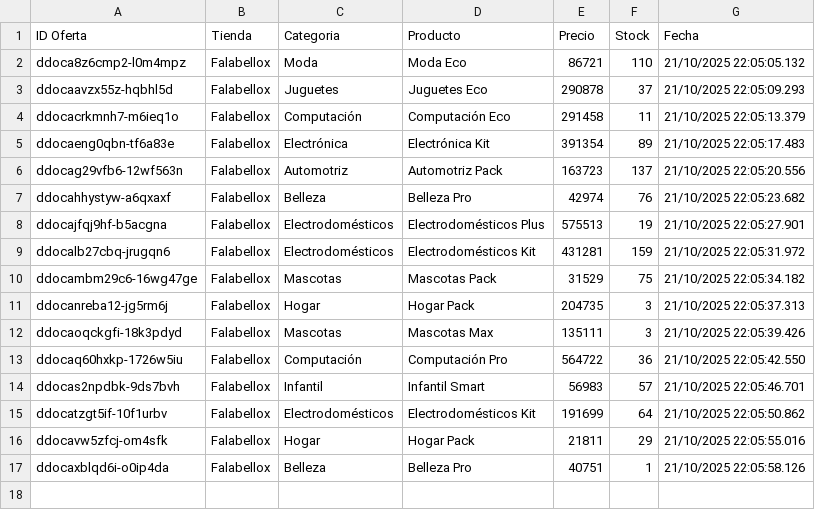
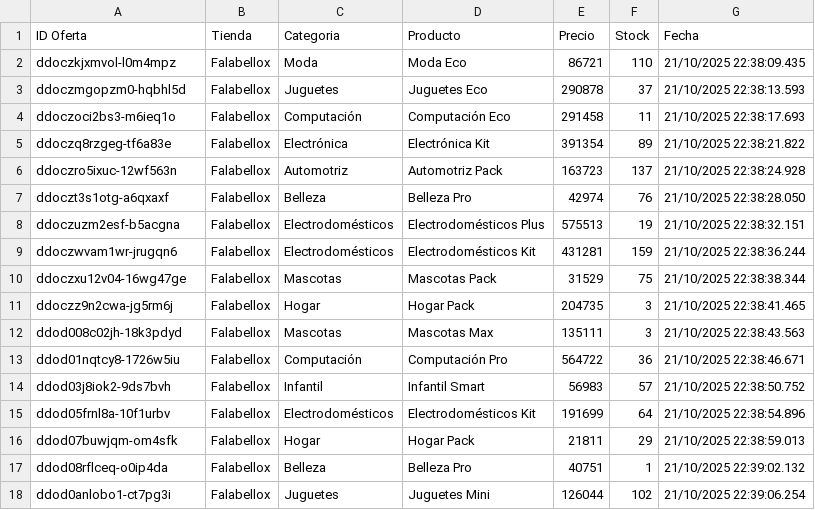
Before and after one commit to Mappo1562/labs_distribuidos, a CSV file: lab2/consumidores/ofertas/grupo1/consumidor_C1-3_ofertas.csv, drawn as a sheet.

```diff
--- a/lab2/consumidores/ofertas/grupo1/consumidor_C1-3_ofertas.csv
+++ b/lab2/consumidores/ofertas/grupo1/consumidor_C1-3_ofertas.csv
@@ -1,17 +1,18 @@
 ID Oferta,Tienda,Categoria,Producto,Precio,Stock,Fecha
-ddoca8z6cmp2-l0m4mpz,Falabellox,Moda,Moda Eco,86721,110,21/10/2025 22:05:05.132
-ddocaavzx55z-hqbhl5d,Falabellox,Juguetes,Juguetes Eco,290878,37,21/10/2025 22:05:09.293
-ddocacrkmnh7-m6ieq1o,Falabellox,Computación,Computación Eco,291458,11,21/10/2025 22:05:13.379
-ddocaeng0qbn-tf6a83e,Falabellox,Electrónica,Electrónica Kit,391354,89,21/10/2025 22:05:17.483
-ddocag29vfb6-12wf563n,Falabellox,Automotriz,Automotriz Pack,163723,137,21/10/2025 22:05:20.556
-ddocahhystyw-a6qxaxf,Falabellox,Belleza,Belleza Pro,42974,76,21/10/2025 22:05:23.682
-ddocajfqj9hf-b5acgna,Falabellox,Electrodomésticos,Electrodomésticos Plus,575513,19,21/10/2025 22:05:27.901
-ddocalb27cbq-jrugqn6,Falabellox,Electrodomésticos,Electrodomésticos Kit,431281,159,21/10/2025 22:05:31.972
-ddocambm29c6-16wg47ge,Falabellox,Mascotas,Mascotas Pack,31529,75,21/10/2025 22:05:34.182
-ddocanreba12-jg5rm6j,Falabellox,Hogar,Hogar Pack,204735,3,21/10/2025 22:05:37.313
-ddocaoqckgfi-18k3pdyd,Falabellox,Mascotas,Mascotas Max,135111,3,21/10/2025 22:05:39.426
-ddocaq60hxkp-1726w5iu,Falabellox,Computación,Computación Pro,564722,36,21/10/2025 22:05:42.550
-ddocas2npdbk-9ds7bvh,Falabellox,Infantil,Infantil Smart,56983,57,21/10/2025 22:05:46.701
-ddocatzgt5if-10f1urbv,Falabellox,Electrodomésticos,Electrodomésticos Kit,191699,64,21/10/2025 22:05:50.862
-ddocavw5zfcj-om4sfk,Falabellox,Hogar,Hogar Pack,21811,29,21/10/2025 22:05:55.016
-ddocaxblqd6i-o0ip4da,Falabellox,Belleza,Belleza Pro,40751,1,21/10/2025 22:05:58.126
+ddoczkjxmvol-l0m4mpz,Falabellox,Moda,Moda Eco,86721,110,21/10/2025 22:38:09.435
+ddoczmgopzm0-hqbhl5d,Falabellox,Juguetes,Juguetes Eco,290878,37,21/10/2025 22:38:13.593
+ddoczoci2bs3-m6ieq1o,Falabellox,Computación,Computación Eco,291458,11,21/10/2025 22:38:17.693
+ddoczq8rzgeg-tf6a83e,Falabellox,Electrónica,Electrónica Kit,391354,89,21/10/2025 22:38:21.822
+ddoczro5ixuc-12wf563n,Falabellox,Automotriz,Automotriz Pack,163723,137,21/10/2025 22:38:24.928
+ddoczt3s1otg-a6qxaxf,Falabellox,Belleza,Belleza Pro,42974,76,21/10/2025 22:38:28.050
+ddoczuzm2esf-b5acgna,Falabellox,Electrodomésticos,Electrodomésticos Plus,575513,19,21/10/2025 22:38:32.151
+ddoczwvam1wr-jrugqn6,Falabellox,Electrodomésticos,Electrodomésticos Kit,431281,159,21/10/2025 22:38:36.244
+ddoczxu12v04-16wg47ge,Falabellox,Mascotas,Mascotas Pack,31529,75,21/10/2025 22:38:38.344
+ddoczz9n2cwa-jg5rm6j,Falabellox,Hogar,Hogar Pack,204735,3,21/10/2025 22:38:41.465
+ddod008c02jh-18k3pdyd,Falabellox,Mascotas,Mascotas Max,135111,3,21/10/2025 22:38:43.563
+ddod01nqtcy8-1726w5iu,Falabellox,Computación,Computación Pro,564722,36,21/10/2025 22:38:46.671
+ddod03j8iok2-9ds7bvh,Falabellox,Infantil,Infantil Smart,56983,57,21/10/2025 22:38:50.752
+ddod05frnl8a-10f1urbv,Falabellox,Electrodomésticos,Electrodomésticos Kit,191699,64,21/10/2025 22:38:54.896
+ddod07buwjqm-om4sfk,Falabellox,Hogar,Hogar Pack,21811,29,21/10/2025 22:38:59.013
+ddod08rflceq-o0ip4da,Falabellox,Belleza,Belleza Pro,40751,1,21/10/2025 22:39:02.132
+ddod0anlobo1-ct7pg3i,Falabellox,Juguetes,Juguetes Mini,126044,102,21/10/2025 22:39:06.254
```
Also changed, not shown: lab2/consumidores/ofertas/grupo1/consumidor_C1-4_ofertas.csv, lab2/consumidores/ofertas/grupo2/consumidor_C2-1_ofertas.csv, 9 other files.
